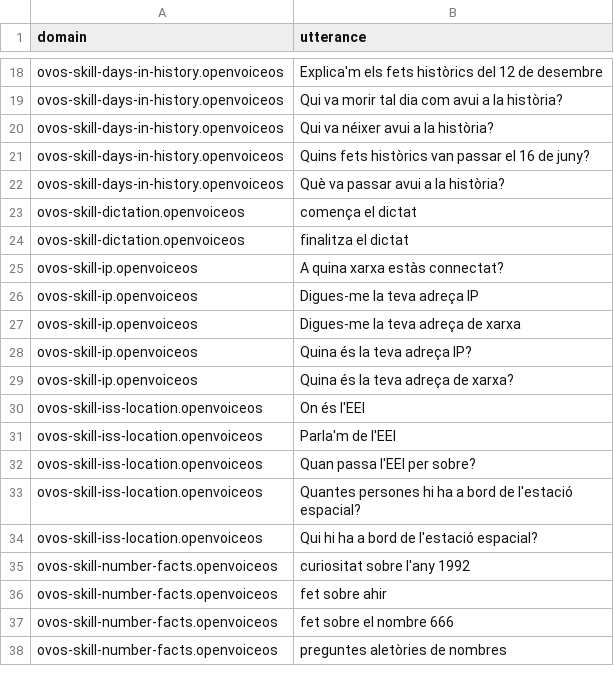
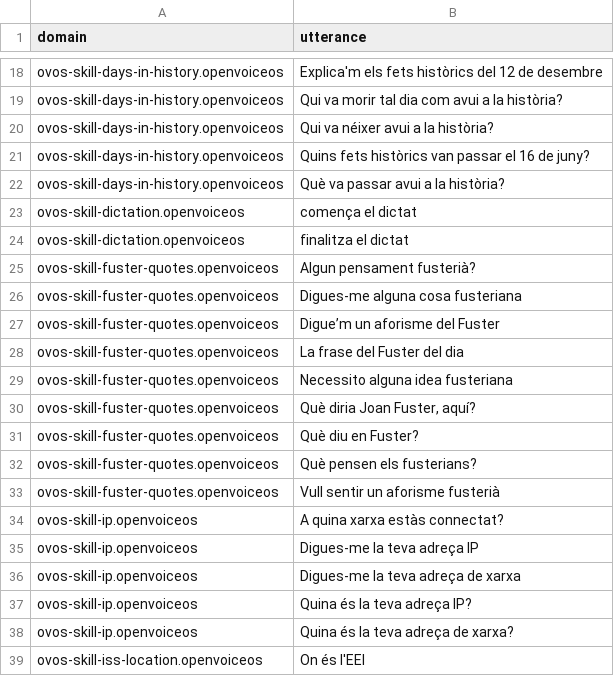
Before and after one commit to OpenVoiceOS/lang-support-tracker, a CSV file: skills/utterances_ca.csv, drawn as a sheet; only a part is shown, gaps mark what is left out; the shorter side is filled out with more unchanged rows.

```diff
--- a/skills/utterances_ca.csv
+++ b/skills/utterances_ca.csv
@@ -24,2 +24,11 @@ ovos-skill-dictation.openvoiceos,"comença el dictat"
 ovos-skill-dictation.openvoiceos,"finalitza el dictat"
+ovos-skill-fuster-quotes.openvoiceos,"Algun pensament fusterià?"
+ovos-skill-fuster-quotes.openvoiceos,"Digues-me alguna cosa fusteriana"
+ovos-skill-fuster-quotes.openvoiceos,"Digue’m un aforisme del Fuster"
+ovos-skill-fuster-quotes.openvoiceos,"La frase del Fuster del dia"
+ovos-skill-fuster-quotes.openvoiceos,"Necessito alguna idea fusteriana"
+ovos-skill-fuster-quotes.openvoiceos,"Què diria Joan Fuster, aquí?"
+ovos-skill-fuster-quotes.openvoiceos,"Què diu en Fuster?"
+ovos-skill-fuster-quotes.openvoiceos,"Què pensen els fusterians?"
+ovos-skill-fuster-quotes.openvoiceos,"Vull sentir un aforisme fusterià"
 ovos-skill-ip.openvoiceos,"A quina xarxa estàs connectat?"
```
Also changed, not shown: skills/utterances_en.csv, 4 other files.
